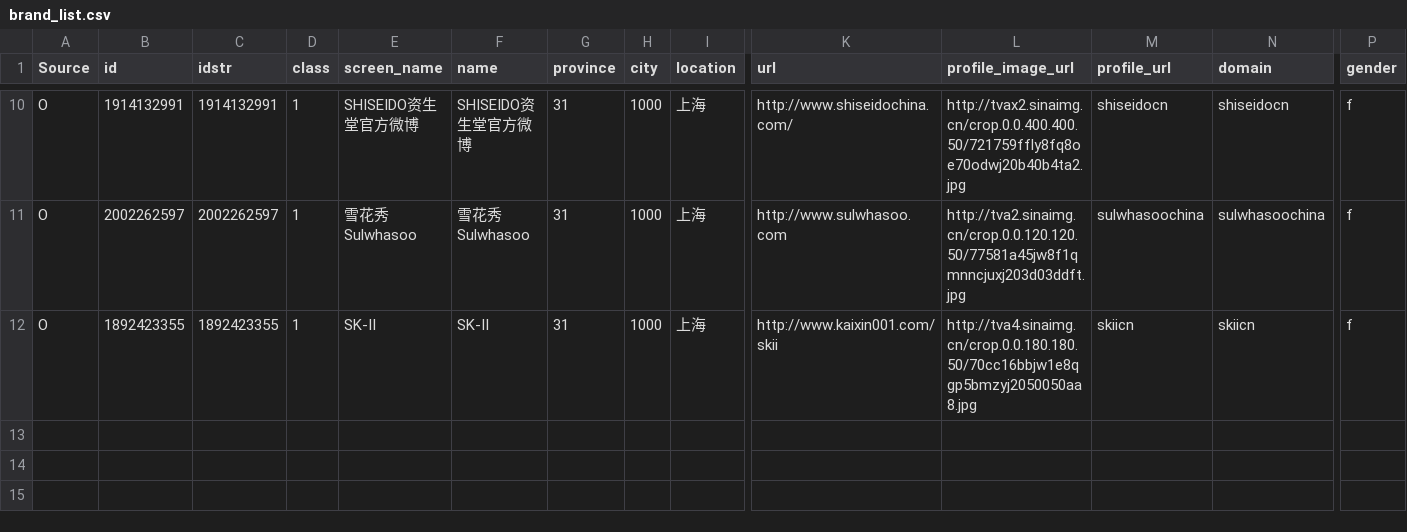
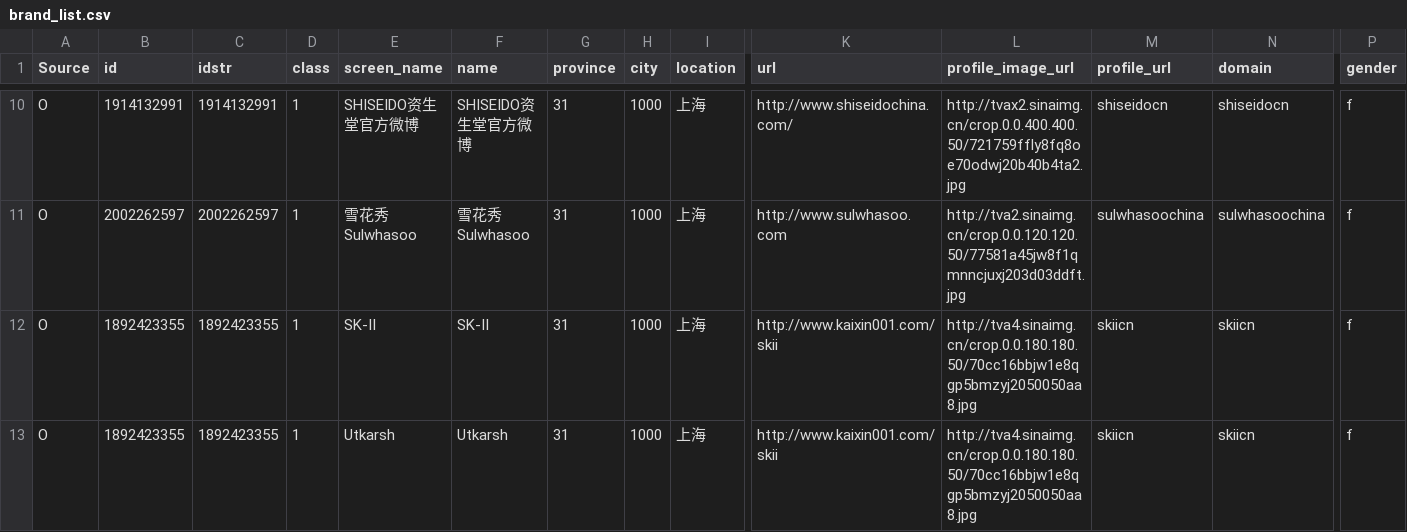
Before and after one commit to UtkDi/mapping_project, a CSV file: inputs/brand_list.csv, drawn as a sheet; only a part is shown, gaps mark what is left out; rows hold the shown columns only; the diff names each change by its address in the sheet, - before the commit and + after, or states it on an @@ line.

```diff
--- a/inputs/brand_list.csv
+++ b/inputs/brand_list.csv
+row 13: O | 1892423355 | 1892423355 | 1 | Utkarsh | Utkarsh | 31 | 1000 | 上海 | http://www.kaixin001.com/skii | http://tva4.sinaimg.cn/crop.0.0.180.180.50/70cc16bbjw1e8qgp5bmzyj2050050aa8.jpg | skiicn | skiicn | f
```
Also changed, not shown: inputs/master_handle_file.csv, 5 other files.
